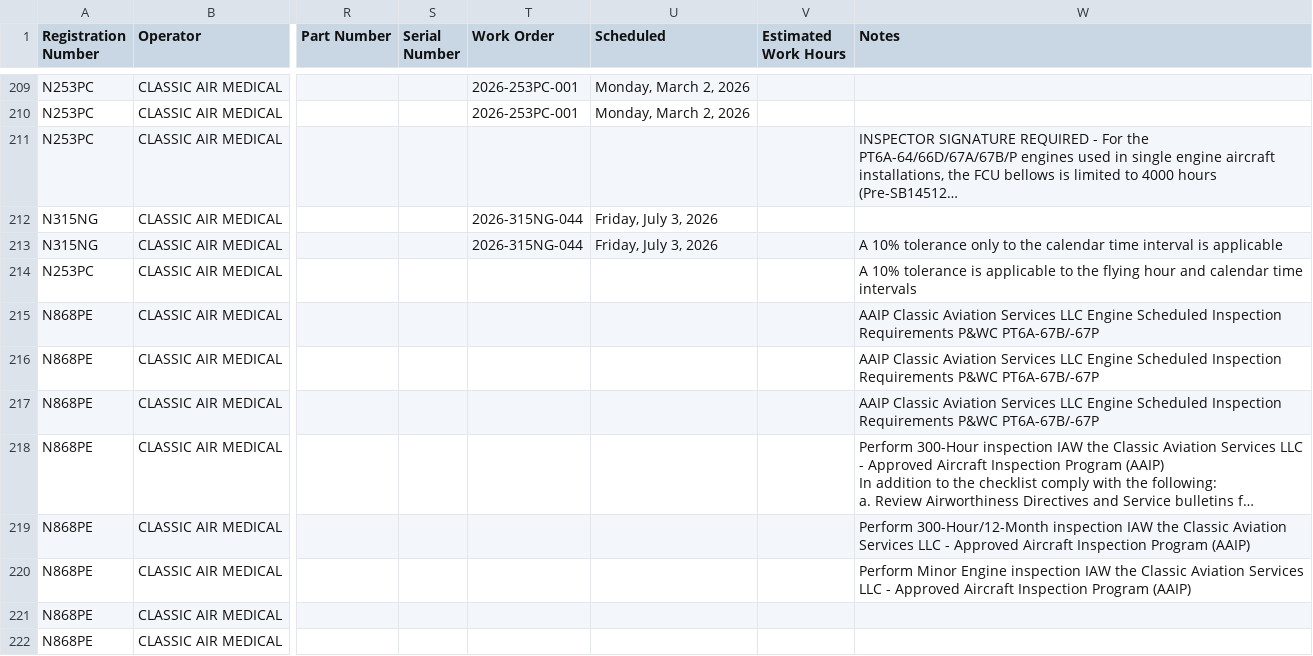
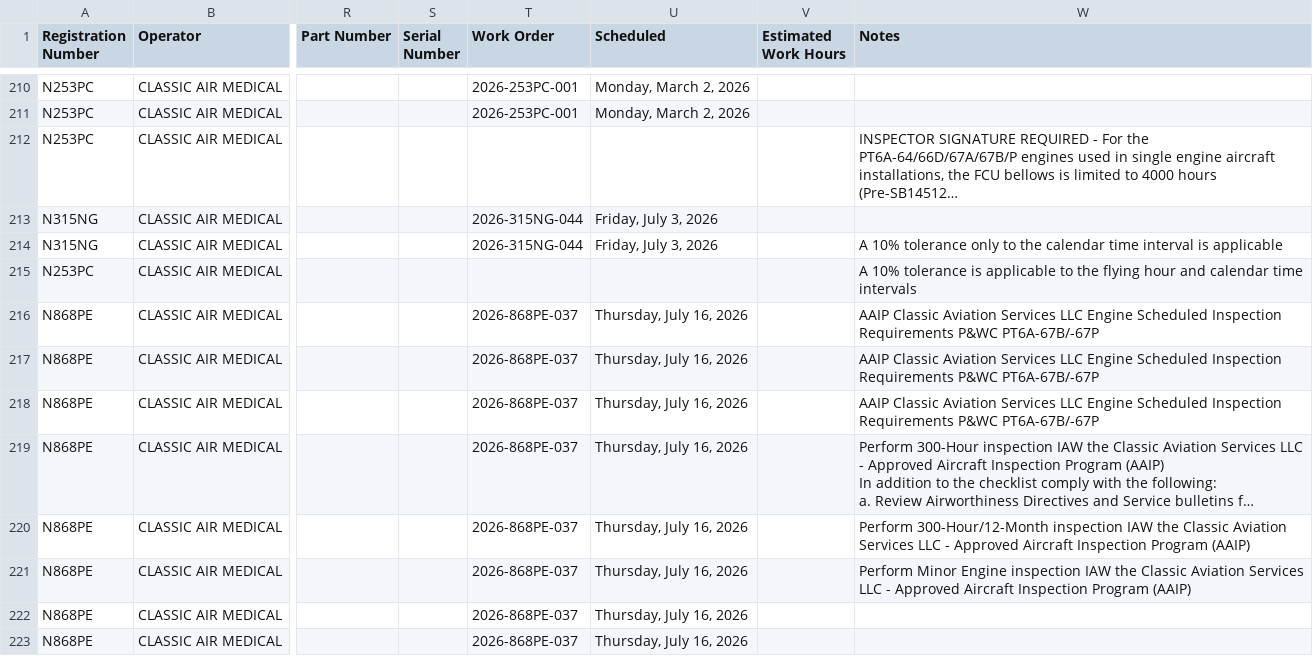
Before and after one commit to natehorst240-sketch/PC-12-Dashboard, a CSV file: data/PC12-Daily-Due-List.csv, drawn as a sheet; only a part is shown, gaps mark what is left out; long unchanged cells end in …; addresses are those after the commit; the diff covers the shown part only; the diff names each change by its address in the sheet, - before the commit and + after, or states it on an @@ line.

```diff
--- a/data/PC12-Daily-Due-List.csv
+++ b/data/PC12-Daily-Due-List.csv
-T216:T223 (Work Order): (empty)
+T216:T223 (Work Order): 2026-868PE-037
-U216:U223 (Scheduled): (empty)
+U216:U223 (Scheduled): Thursday, July 16, 2026
```
Also changed, not shown: 1 added row and 57 edited cells elsewhere in this file.
